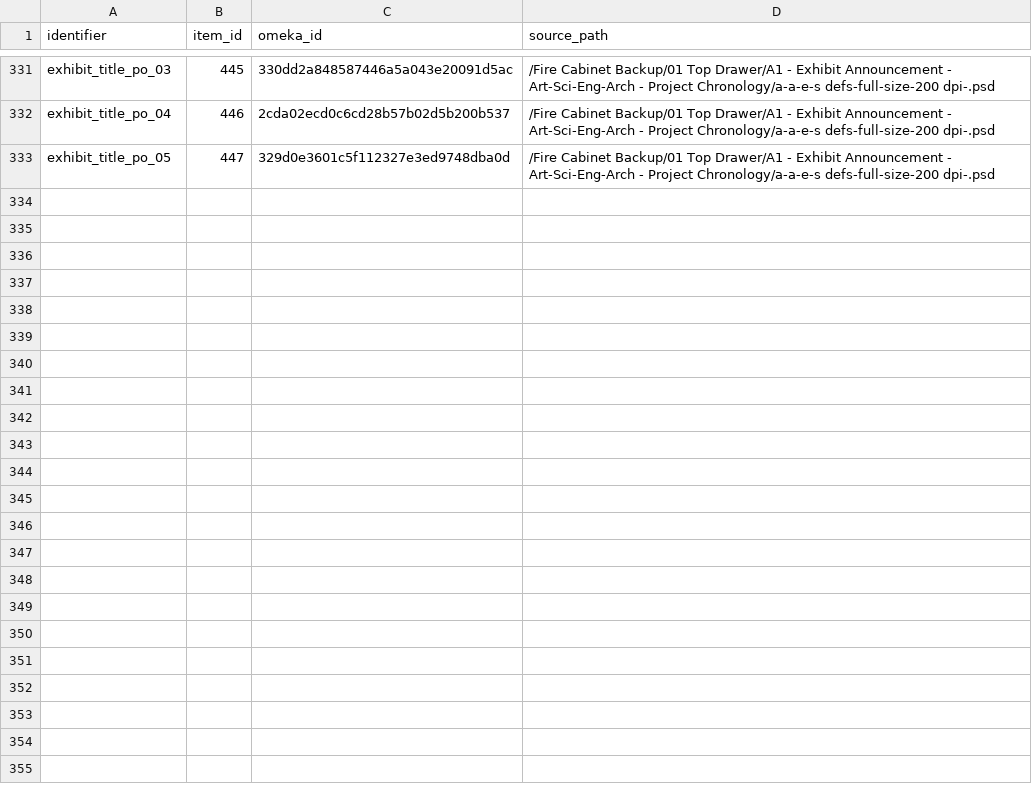
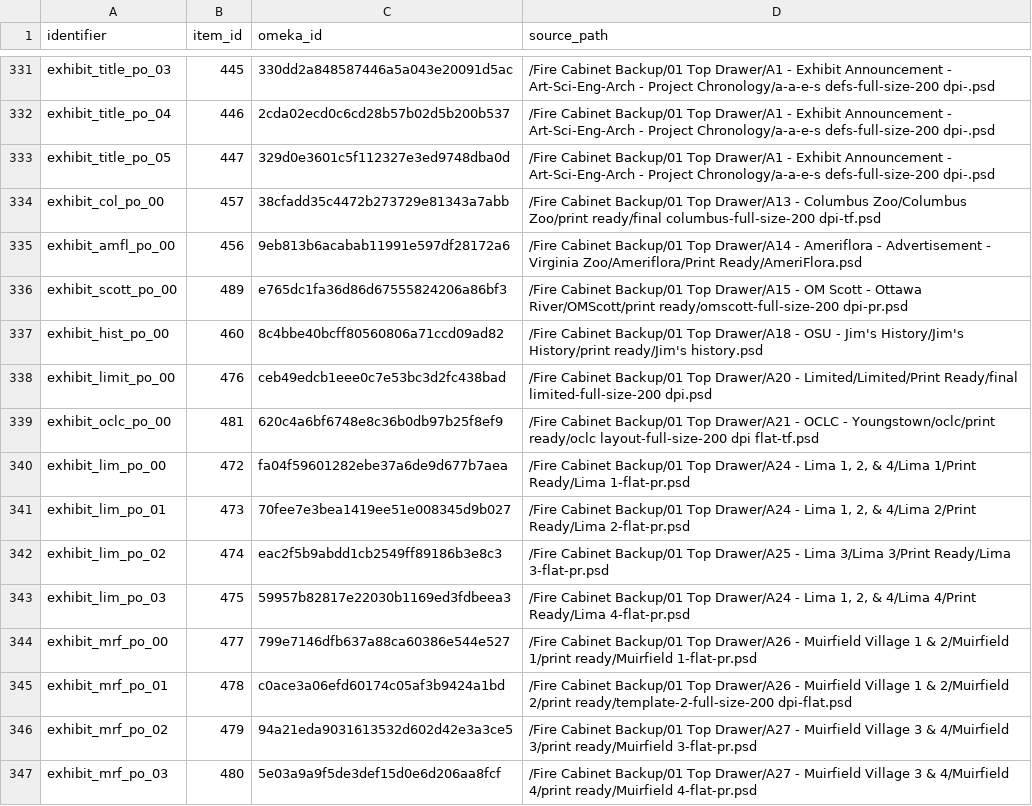
Before and after one commit to baskaufs/bassettassociates, a CSV file: data/identifiers.csv, drawn as a sheet; only a part is shown, gaps mark what is left out; the diff covers the shown part only; the diff names each change by its address in the sheet, - before the commit and + after, or states it on an @@ line.

Commit message:
add remaining exhibit panels

```diff
--- a/data/identifiers.csv
+++ b/data/identifiers.csv
+row 334: exhibit_col_po_00 | 457 | 38cfadd35c4472b273729e81343a7abb | /Fire Cabinet Backup/01 Top Drawer/A13 - Columbus Zoo/Columbus Zoo/print ready/final columbus-full-size-200 dpi-tf.psd
+row 335: exhibit_amfl_po_00 | 456 | 9eb813b6acabab11991e597df28172a6 | /Fire Cabinet Backup/01 Top Drawer/A14 - Ameriflora - Advertisement - Virginia Zoo/Ameriflora/Print Ready/AmeriFlora.psd
+row 336: exhibit_scott_po_00 | 489 | e765dc1fa36d86d67555824206a86bf3 | /Fire Cabinet Backup/01 Top Drawer/A15 - OM Scott - Ottawa River/OMScott/print ready/omscott-full-size-200 dpi-pr.psd
+row 337: exhibit_hist_po_00 | 460 | 8c4bbe40bcff80560806a71ccd09ad82 | /Fire Cabinet Backup/01 Top Drawer/A18 - OSU - Jim's History/Jim's History/print ready/Jim's history.psd
+row 338: exhibit_limit_po_00 | 476 | ceb49edcb1eee0c7e53bc3d2fc438bad | /Fire Cabinet Backup/01 Top Drawer/A20 - Limited/Limited/Print Ready/final limited-full-size-200 dpi.psd
+row 339: exhibit_oclc_po_00 | 481 | 620c4a6bf6748e8c36b0db97b25f8ef9 | /Fire Cabinet Backup/01 Top Drawer/A21 - OCLC - Youngstown/oclc/print ready/oclc layout-full-size-200 dpi flat-tf.psd
+row 340: exhibit_lim_po_00 | 472 | fa04f59601282ebe37a6de9d677b7aea | /Fire Cabinet Backup/01 Top Drawer/A24 - Lima 1, 2, & 4/Lima 1/Print Ready/Lima 1-flat-pr.psd
+row 341: exhibit_lim_po_01 | 473 | 70fee7e3bea1419ee51e008345d9b027 | /Fire Cabinet Backup/01 Top Drawer/A24 - Lima 1, 2, & 4/Lima 2/Print Ready/Lima 2-flat-pr.psd
+row 342: exhibit_lim_po_02 | 474 | eac2f5b9abdd1cb2549ff89186b3e8c3 | /Fire Cabinet Backup/01 Top Drawer/A25 - Lima 3/Lima 3/Print Ready/Lima 3-flat-pr.psd
+row 343: exhibit_lim_po_03 | 475 | 59957b82817e22030b1169ed3fdbeea3 | /Fire Cabinet Backup/01 Top Drawer/A24 - Lima 1, 2, & 4/Lima 4/Print Ready/Lima 4-flat-pr.psd
+row 344: exhibit_mrf_po_00 | 477 | 799e7146dfb637a88ca60386e544e527 | /Fire Cabinet Backup/01 Top Drawer/A26 - Muirfield Village 1 & 2/Muirfield 1/print ready/Muirfield 1-flat-pr.psd
+row 345: exhibit_mrf_po_01 | 478 | c0ace3a06efd60174c05af3b9424a1bd | /Fire Cabinet Backup/01 Top Drawer/A26 - Muirfield Village 1 & 2/Muirfield 2/print ready/template-2-full-size-200 dpi-flat.psd
+row 346: exhibit_mrf_po_02 | 479 | 94a21eda9031613532d602d42e3a3ce5 | /Fire Cabinet Backup/01 Top Drawer/A27 - Muirfield Village 3 & 4/Muirfield 3/print ready/Muirfield 3-flat-pr.psd
+row 347: exhibit_mrf_po_03 | 480 | 5e03a9a9f5de3def15d0e6d206aa8fcf | /Fire Cabinet Backup/01 Top Drawer/A27 - Muirfield Village 3 & 4/Muirfield 4/print ready/Muirfield 4-flat-pr.psd
```
Also changed, not shown: 13 added rows elsewhere in this file, code/manifests/labels.csv, 43 other files.
